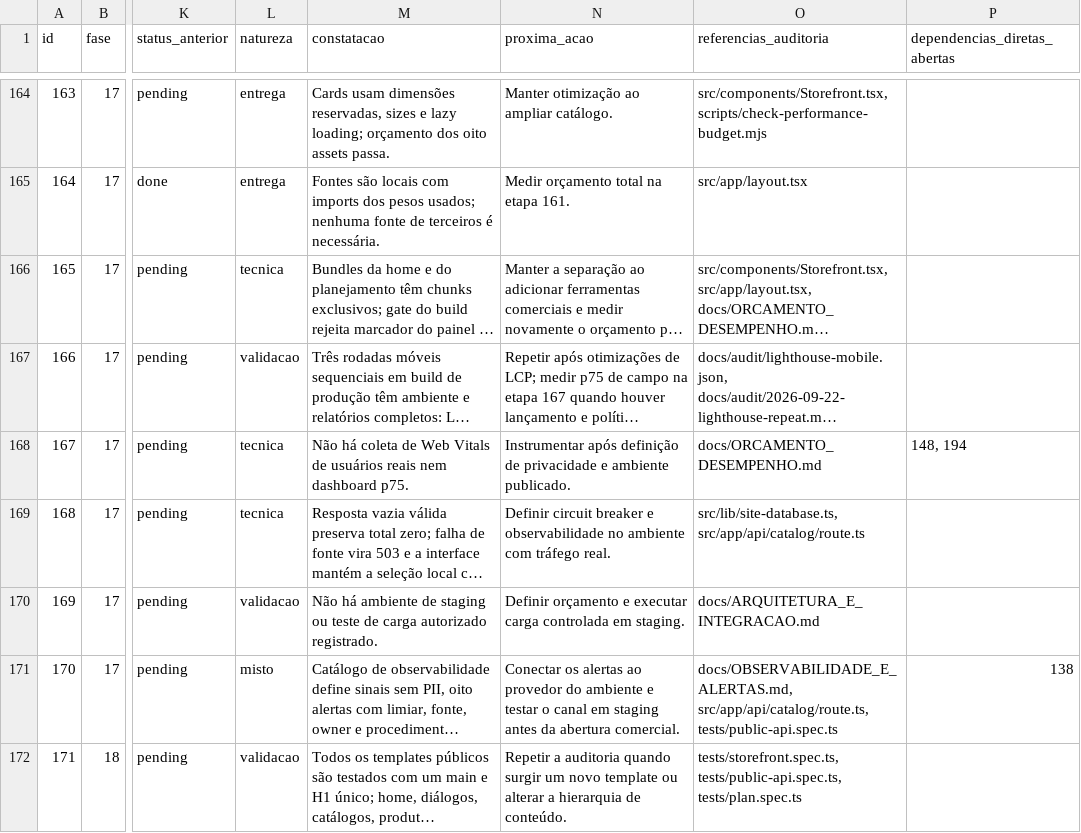
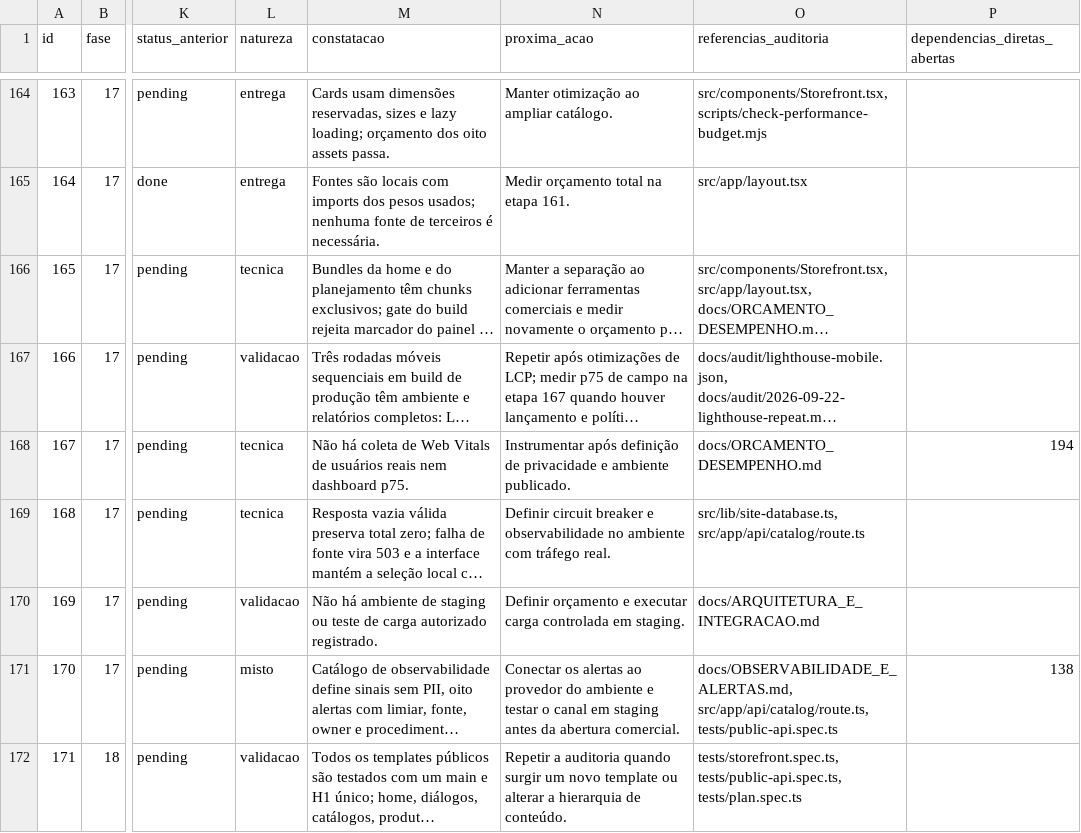
Before and after one commit to adm01-debug/Promo_Brindes_Premium_V1, a CSV file: docs/PLANO_200_ETAPAS.csv, drawn as a sheet; only a part is shown, gaps mark what is left out; long unchanged cells end in …; the diff covers the shown part only; the diff names each change by its address in the sheet, - before the commit and + after, or states it on an @@ line.

```diff
--- a/docs/PLANO_200_ETAPAS.csv
+++ b/docs/PLANO_200_ETAPAS.csv
-P168 (dependencias_diretas_abertas): 148, 194
+P168 (dependencias_diretas_abertas): 194
```
Also changed, not shown: 33 edited cells elsewhere in this file, 24 other files.
